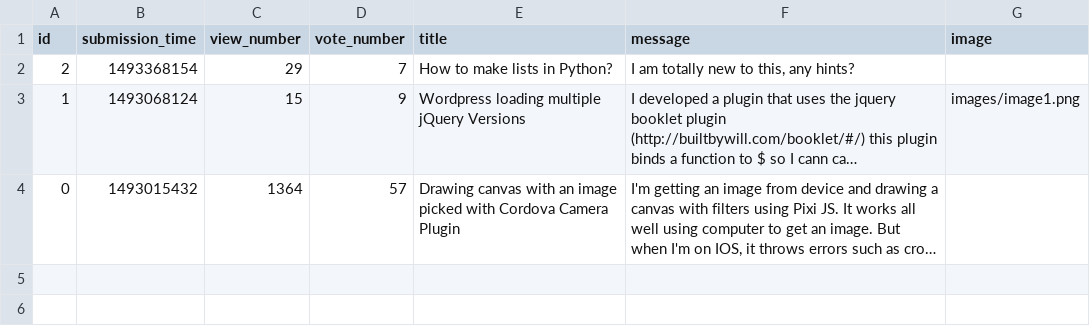
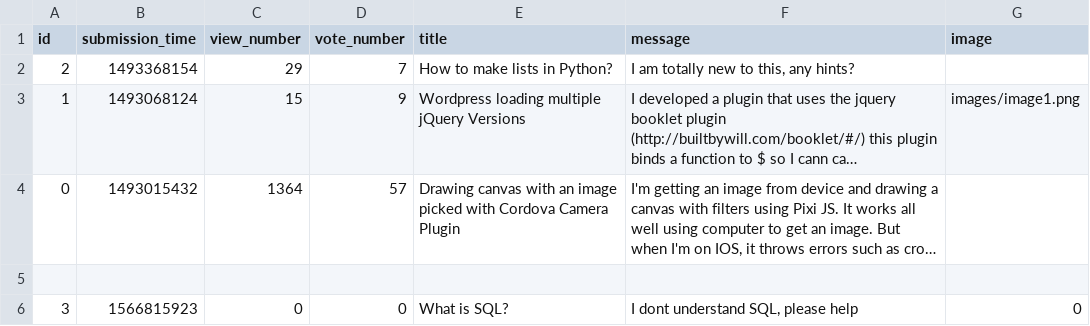
Before and after one commit to BoziDaniel/askmate1.1, a CSV file: sample_data/question.csv, drawn as a sheet; long unchanged cells end in …; the diff names each change by its address in the sheet, - before the commit and + after, or states it on an @@ line.

```diff
--- a/sample_data/question.csv
+++ b/sample_data/question.csv
+row 5: (empty)
+row 6: 3 | 1566815923 | 0 | 0 | What is SQL? | I dont understand SQL, please help | 0
```
Also changed, not shown: 3 other files.
